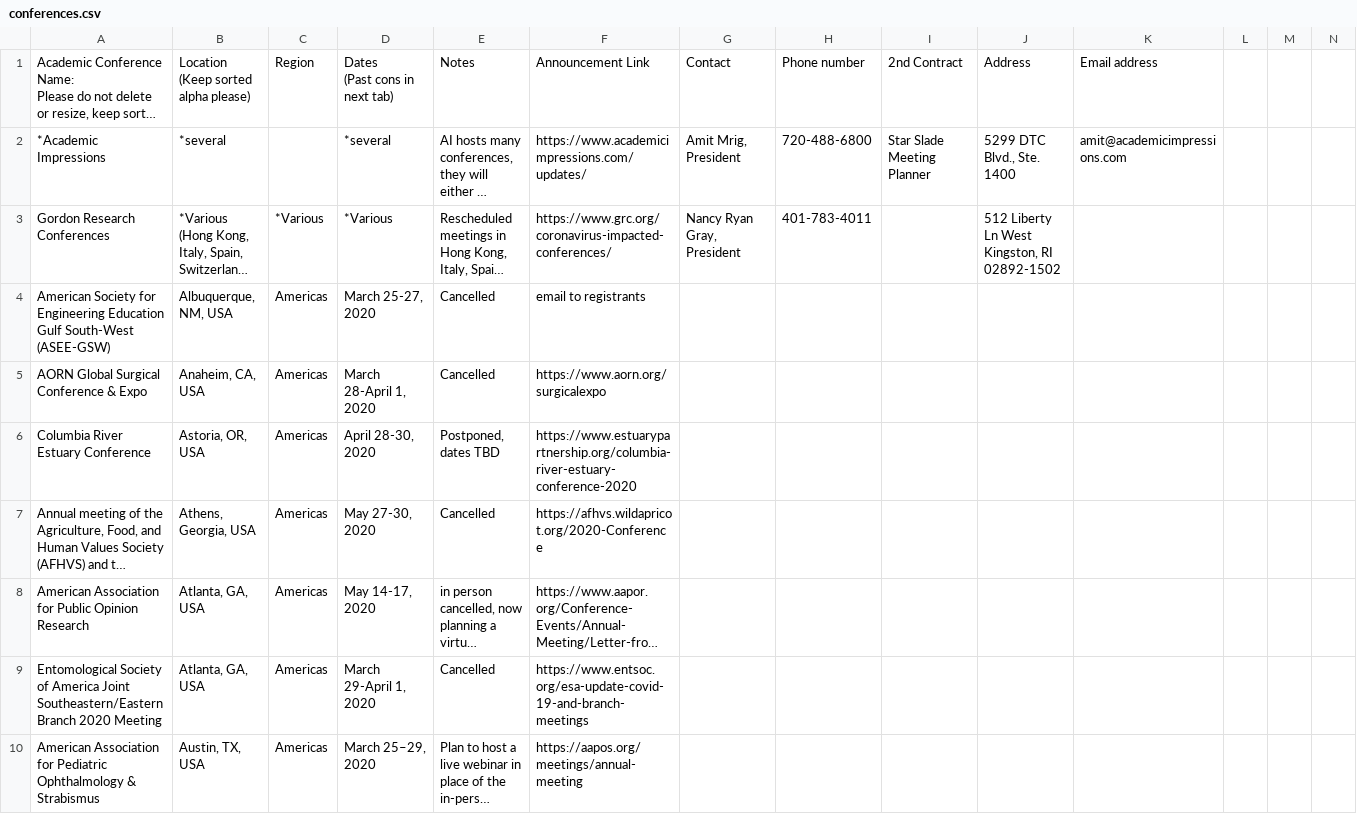
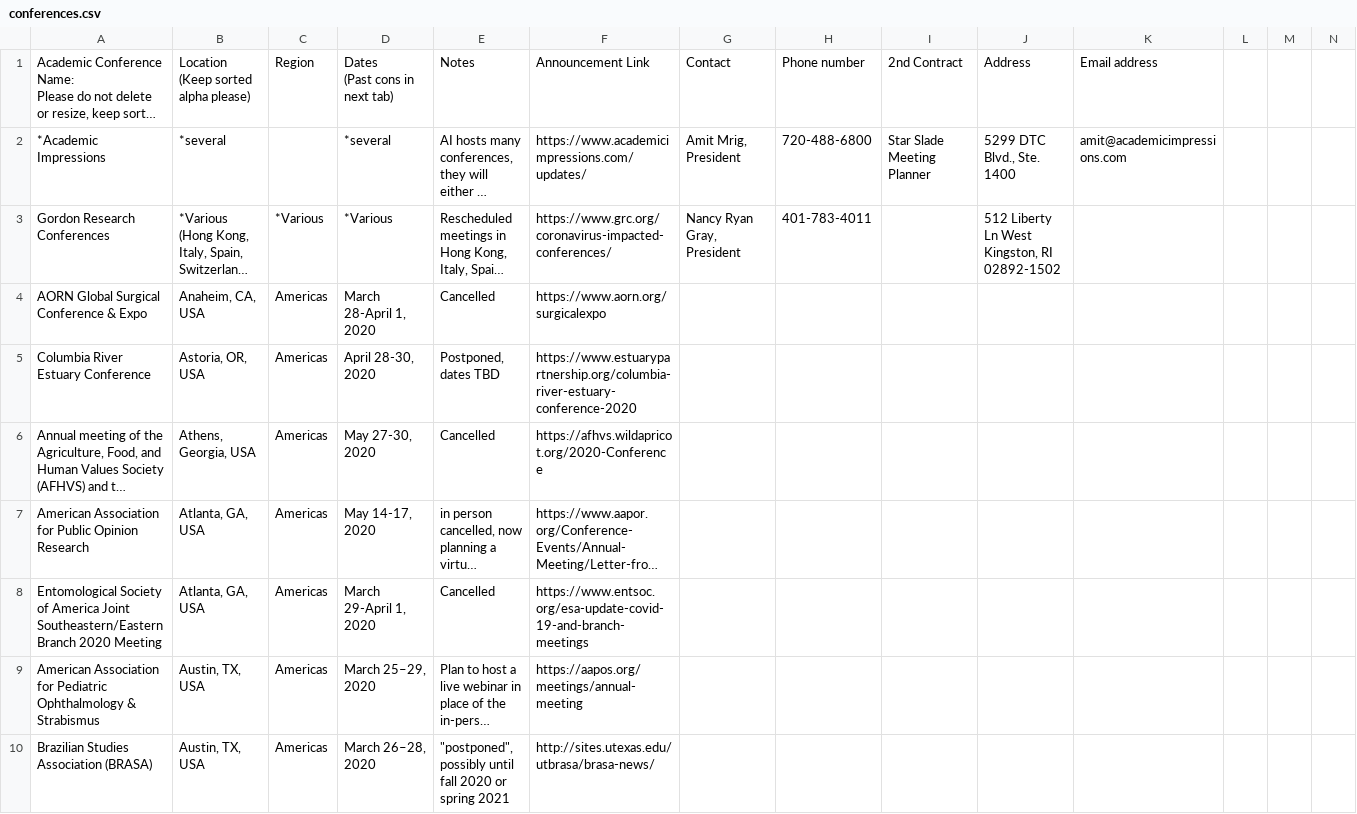
Before and after one commit to WeileiZeng/Cancelled-Academic-Conferences, a CSV file: conferences.csv, drawn as a sheet; only a part is shown; the shorter side is filled out with more unchanged rows; long unchanged cells end in …; removed rows and columns are numbered as before the commit, all else as after; rows hold the shown columns only; the diff covers the shown part only; the diff names each change by its address in the sheet, - before the commit and + after, or states it on an @@ line.

```diff
--- a/conferences.csv
+++ b/conferences.csv
-row 4: American Society for Engineering Education Gulf South-West (ASEE-GSW) | Albuquerque, NM, USA | Americas | March 25-27, 2020 | Cancelled | email to registrants
```
Also changed, not shown: 4 added rows, 13 removed rows and 3 edited cells elsewhere in this file, 2 other files.
